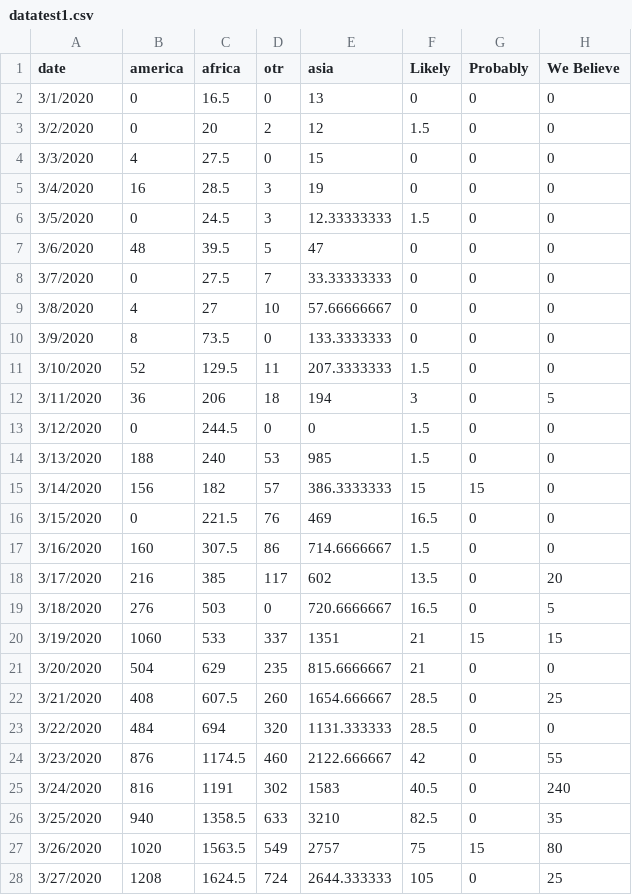
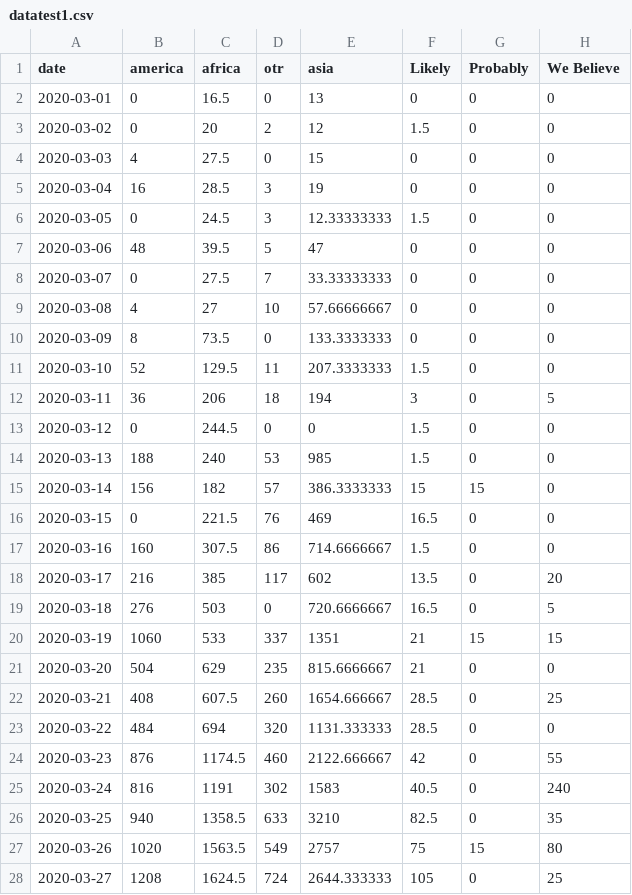
Before and after one commit to mlataban/firststep, a CSV file: datatest1.csv, drawn as a sheet; only a part is shown; the diff covers the shown part only; the diff names each change by its address in the sheet, - before the commit and + after, or states it on an @@ line.

Commit message:
Add files via upload

```diff
--- a/datatest1.csv
+++ b/datatest1.csv
-A2 (date): 3/1/2020
+A2 (date): 2020-03-01
-A3 (date): 3/2/2020
+A3 (date): 2020-03-02
-A4 (date): 3/3/2020
+A4 (date): 2020-03-03
-A5 (date): 3/4/2020
+A5 (date): 2020-03-04
-A6 (date): 3/5/2020
+A6 (date): 2020-03-05
-A7 (date): 3/6/2020
+A7 (date): 2020-03-06
-A8 (date): 3/7/2020
+A8 (date): 2020-03-07
-A9 (date): 3/8/2020
+A9 (date): 2020-03-08
-A10 (date): 3/9/2020
+A10 (date): 2020-03-09
-A11 (date): 3/10/2020
+A11 (date): 2020-03-10
-A12 (date): 3/11/2020
+A12 (date): 2020-03-11
-A13 (date): 3/12/2020
+A13 (date): 2020-03-12
-A14 (date): 3/13/2020
+A14 (date): 2020-03-13
-A15 (date): 3/14/2020
+A15 (date): 2020-03-14
-A16 (date): 3/15/2020
+A16 (date): 2020-03-15
-A17 (date): 3/16/2020
+A17 (date): 2020-03-16
-A18 (date): 3/17/2020
+A18 (date): 2020-03-17
-A19 (date): 3/18/2020
+A19 (date): 2020-03-18
-A20 (date): 3/19/2020
+A20 (date): 2020-03-19
-A21 (date): 3/20/2020
+A21 (date): 2020-03-20
-A22 (date): 3/21/2020
+A22 (date): 2020-03-21
-A23 (date): 3/22/2020
+A23 (date): 2020-03-22
-A24 (date): 3/23/2020
+A24 (date): 2020-03-23
-A25 (date): 3/24/2020
+A25 (date): 2020-03-24
-A26 (date): 3/25/2020
+A26 (date): 2020-03-25
-A27 (date): 3/26/2020
+A27 (date): 2020-03-26
-A28 (date): 3/27/2020
+A28 (date): 2020-03-27
```
Also changed, not shown: 19 edited cells elsewhere in this file.
